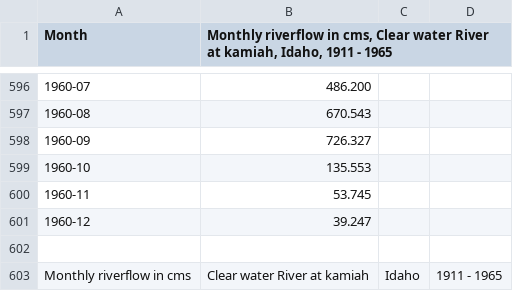
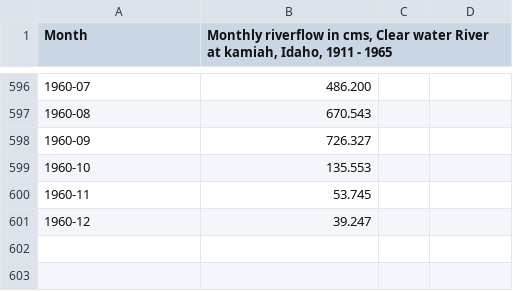
Before and after one commit to nmimoto/nmimoto.github.io, a CSV file: datasets/clear.csv, drawn as a sheet; only a part is shown, gaps mark what is left out.

Commit message:
Update clear.csv

```diff
--- a/datasets/clear.csv
+++ b/datasets/clear.csv
@@ -601,3 +601 @@
 "1960-12",39.247
-
-Monthly riverflow in cms, Clear water River at kamiah, Idaho, 1911 - 1965
```
